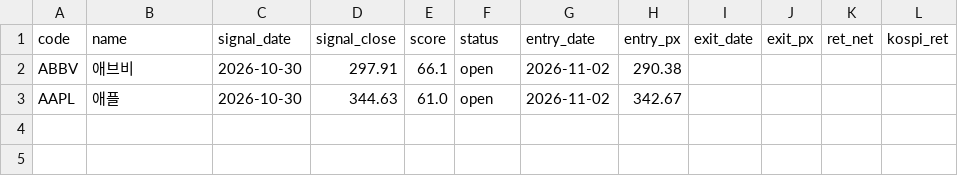
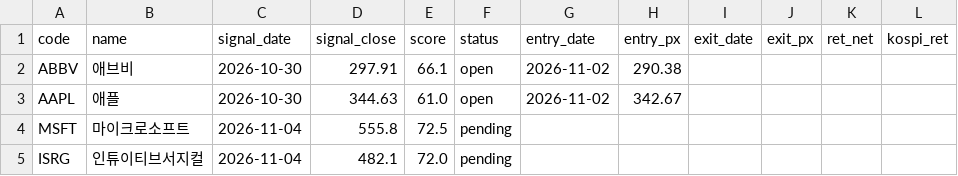
Before and after one commit to dydwns135135/-, a CSV file: paper/ledger_us.csv, drawn as a sheet; the diff names each change by its address in the sheet, - before the commit and + after, or states it on an @@ line.

```diff
--- a/paper/ledger_us.csv
+++ b/paper/ledger_us.csv
+row 4: MSFT | 마이크로소프트 | 2026-11-04 | 555.8 | 72.5 | pending
+row 5: ISRG | 인튜이티브서지컬 | 2026-11-04 | 482.1 | 72.0 | pending
```
